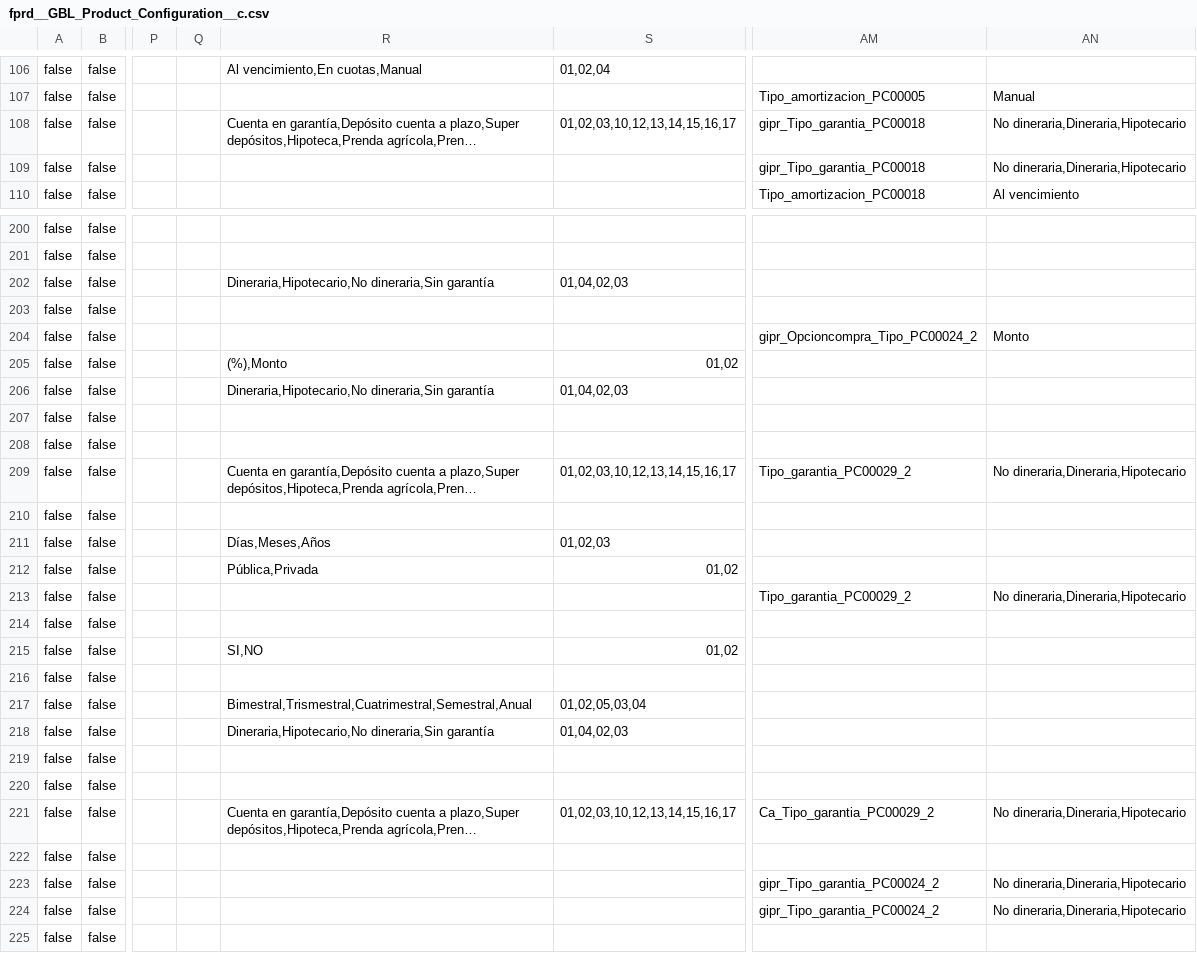
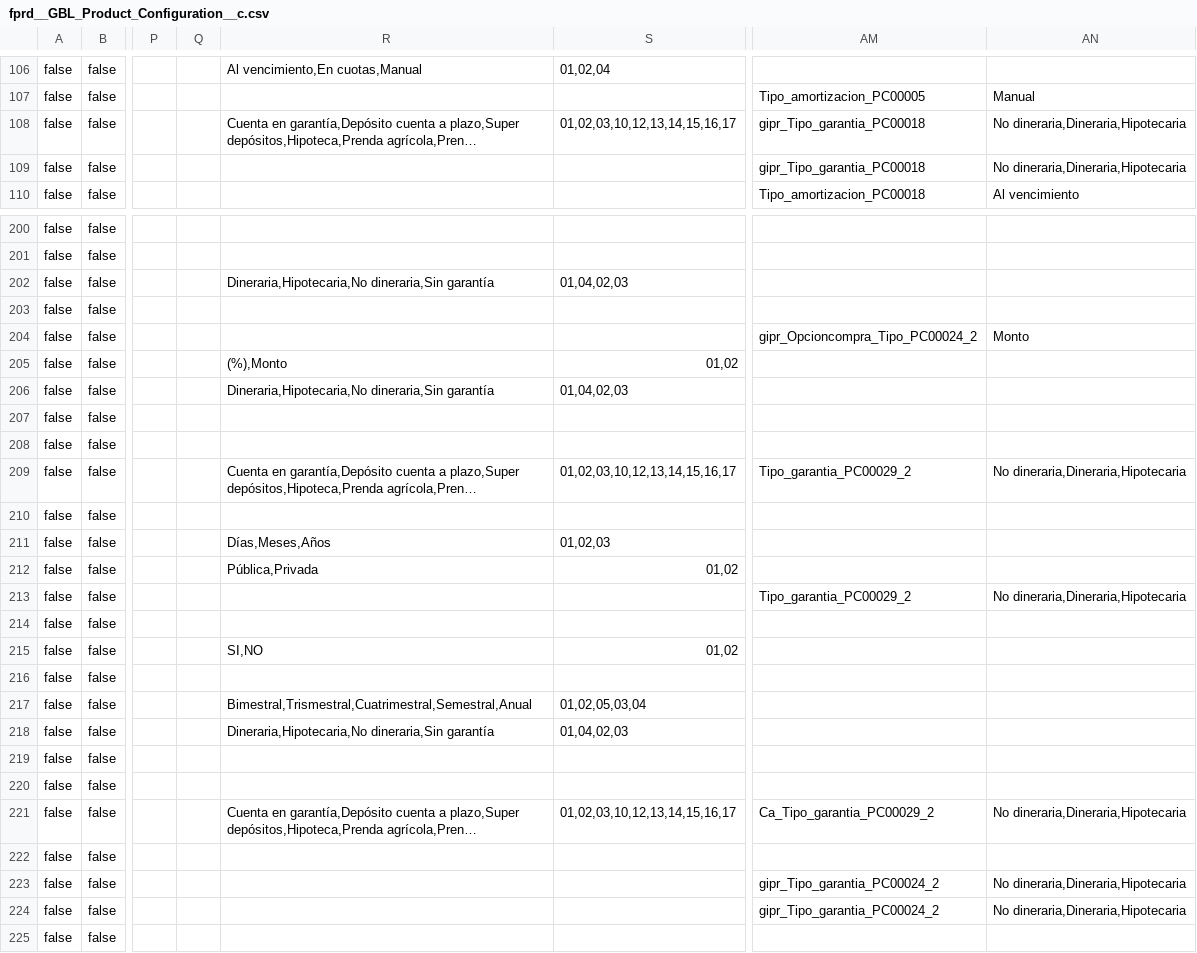
Before and after one commit to JairAnton/dwp-dev7, a CSV file: src/Archivos de carga Inicial/csv/fprd__GBL_Product_Configuration__c.csv, drawn as a sheet; only a part is shown, gaps mark what is left out; long unchanged cells end in …; the diff covers the shown part only; the diff names each change by its address in the sheet, - before the commit and + after, or states it on an @@ line.

Commit message:
MAXMIX2-1141/1207

```diff
--- a/src/Archivos de carga Inicial/csv/fprd__GBL_Product_Configuration__c.csv
+++ b/src/Archivos de carga Inicial/csv/fprd__GBL_Product_Configuration__c.csv
-AN108:AN109: No dineraria,Dineraria,Hipotecario
+AN108:AN109: No dineraria,Dineraria,Hipotecaria
-R202: Dineraria,Hipotecario,No dineraria,Sin garantía
+R202: Dineraria,Hipotecaria,No dineraria,Sin garantía
-R206: Dineraria,Hipotecario,No dineraria,Sin garantía
+R206: Dineraria,Hipotecaria,No dineraria,Sin garantía
-AN209: No dineraria,Dineraria,Hipotecario
+AN209: No dineraria,Dineraria,Hipotecaria
-AN213: No dineraria,Dineraria,Hipotecario
+AN213: No dineraria,Dineraria,Hipotecaria
-R218: Dineraria,Hipotecario,No dineraria,Sin garantía
+R218: Dineraria,Hipotecaria,No dineraria,Sin garantía
-AN221: No dineraria,Dineraria,Hipotecario
+AN221: No dineraria,Dineraria,Hipotecaria
-AN223:AN224: No dineraria,Dineraria,Hipotecario
+AN223:AN224: No dineraria,Dineraria,Hipotecaria
```
Also changed, not shown: 56 edited cells elsewhere in this file.
